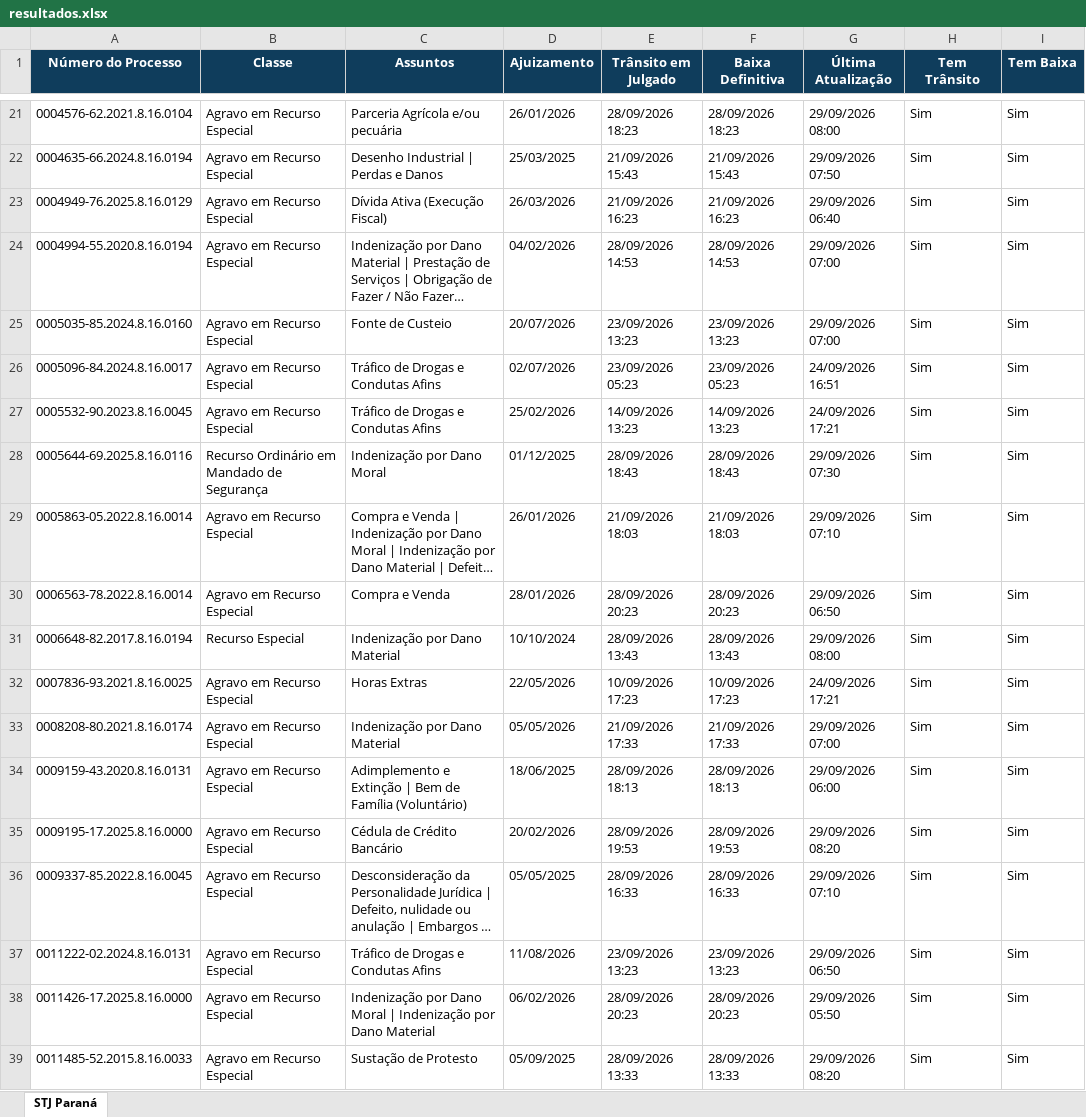
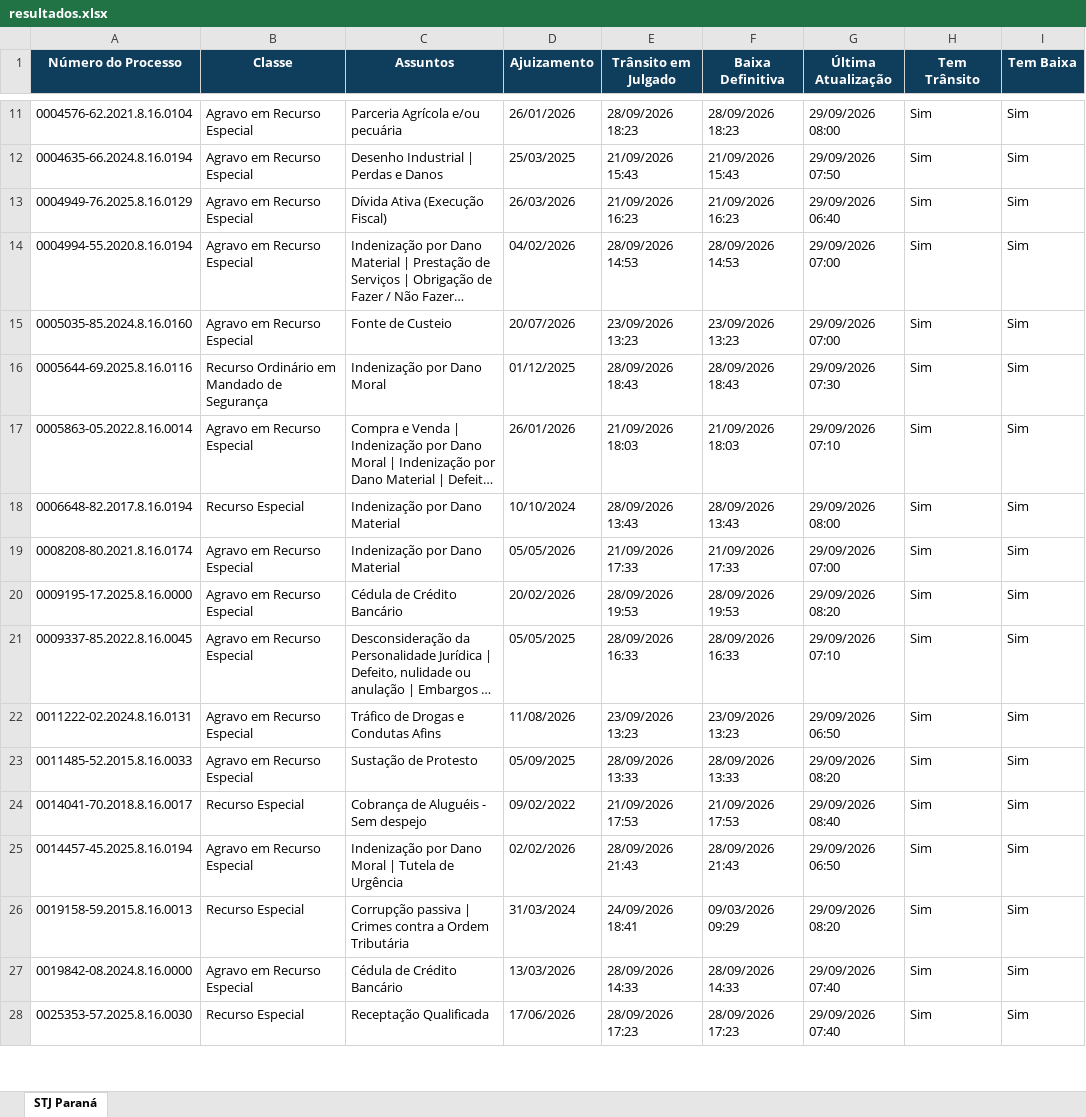
Before and after one commit to narleysousa/Consulta-STJ, an Excel workbook: docs/resultados.xlsx, sheet STJ Paraná, drawn as a sheet; only a part is shown, gaps mark what is left out; the shorter side is filled out with more unchanged rows; long unchanged cells end in …; values as stored, in another font and other column widths than the file's, no borders; the diff covers the shown part only; the diff names each change by its address in the sheet, - before the commit and + after, or states it on an @@ line.

```diff
--- a/docs/resultados.xlsx (sheet STJ Paraná)
+++ b/docs/resultados.xlsx (sheet STJ Paraná)
-row 26: 0005096-84.2024.8.16.0017 | Agravo em Recurso Especial | Tráfico de Drogas e Condutas Afins | 02/07/2026 | 23/09/2026 05:23 | 23/09/2026 05:23 | 24/09/2026 16:51 | Sim | Sim
-row 27: 0005532-90.2023.8.16.0045 | Agravo em Recurso Especial | Tráfico de Drogas e Condutas Afins | 25/02/2026 | 14/09/2026 13:23 | 14/09/2026 13:23 | 24/09/2026 17:21 | Sim | Sim
-row 30: 0006563-78.2022.8.16.0014 | Agravo em Recurso Especial | Compra e Venda | 28/01/2026 | 28/09/2026 20:23 | 28/09/2026 20:23 | 29/09/2026 06:50 | Sim | Sim
-row 32: 0007836-93.2021.8.16.0025 | Agravo em Recurso Especial | Horas Extras | 22/05/2026 | 10/09/2026 17:23 | 10/09/2026 17:23 | 24/09/2026 17:21 | Sim | Sim
-row 34: 0009159-43.2020.8.16.0131 | Agravo em Recurso Especial | Adimplemento e Extinção | Bem de Família (Voluntário) | 18/06/2025 | 28/09/2026 18:13 | 28/09/2026 18:13 | 29/09/2026 06:00 | Sim | Sim
-row 38: 0011426-17.2025.8.16.0000 | Agravo em Recurso Especial | Indenização por Dano Moral | Indenização por Dano Material | 06/02/2026 | 28/09/2026 20:23 | 28/09/2026 20:23 | 29/09/2026 05:50 | Sim | Sim
```
Also changed, not shown: 35 removed rows elsewhere in this sheet, 2 other files.
